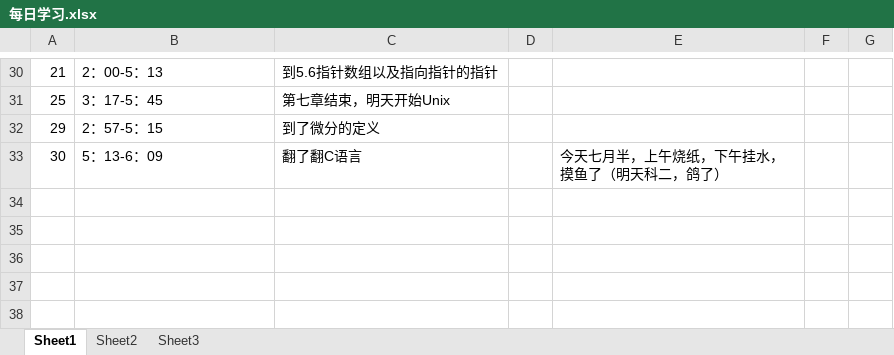
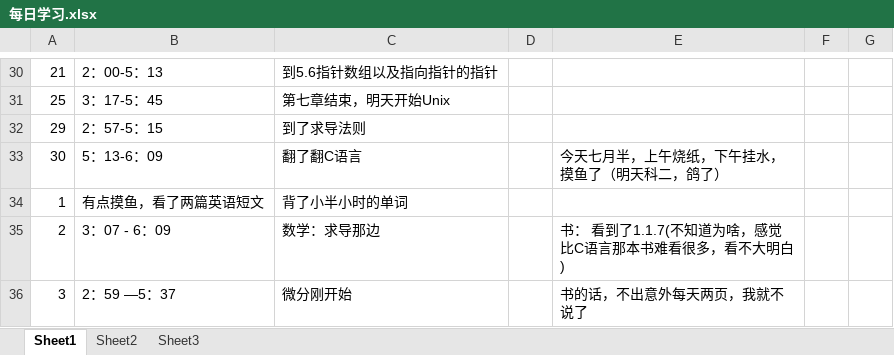
Before and after one commit to gfdgrjgisn/xuexi, an Excel workbook: 每日学习.xlsx, sheet Sheet1, drawn as a sheet; only a part is shown, gaps mark what is left out; values as stored, in another font and other column widths than the file's, no borders; the diff names each change by its address in the sheet, - before the commit and + after, or states it on an @@ line.

Commit message:
Add files via upload

```diff
--- a/每日学习.xlsx (sheet Sheet1)
+++ b/每日学习.xlsx (sheet Sheet1)
-C32: 到了微分的定义
+C32: 到了求导法则
+row 34: 1 | 有点摸鱼，看了两篇英语短文 | 背了小半小时的单词
+row 35: 2 | 3：07 - 6：09 | 数学：求导那边 |  | 书： 看到了1.1.7(不知道为啥，感觉比C语言那本书难看很多，看不大明白)
+row 36: 3 | 2：59 —5：37 | 微分刚开始 |  | 书的话，不出意外每天两页，我就不说了
```
